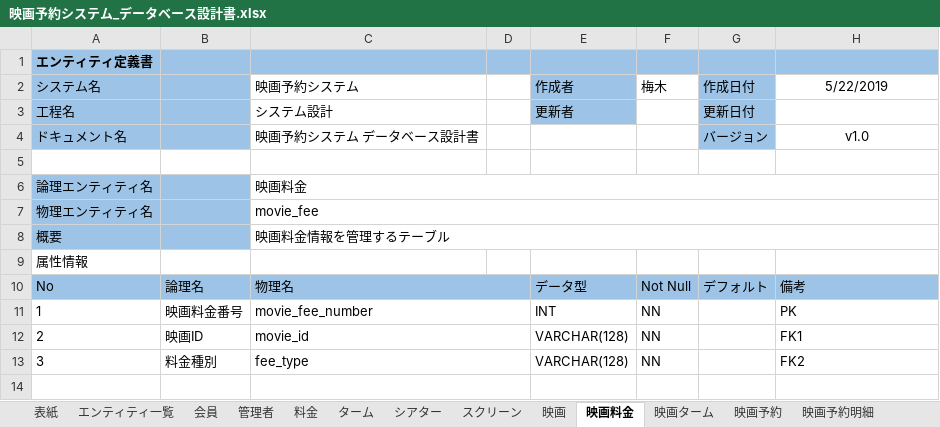
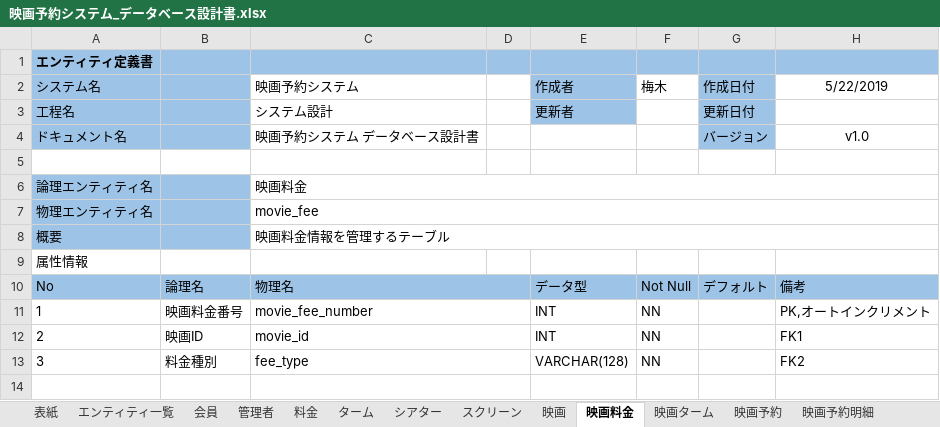
Before and after one commit to Iroha71/movieApp, an Excel workbook: 設計書/映画予約システム_データベース設計書.xlsx, sheet 映画料金, drawn as a sheet; only a part is shown; values as stored, in another font and other column widths than the file's, no borders; the diff names each change by its address in the sheet, - before the commit and + after, or states it on an @@ line.

```diff
--- a/設計書/映画予約システム_データベース設計書.xlsx (sheet 映画料金)
+++ b/設計書/映画予約システム_データベース設計書.xlsx (sheet 映画料金)
-H11 (5/22/2019): PK
+H11 (5/22/2019): PK,オートインクリメント
-E12 (作成者): VARCHAR(128)
+E12 (作成者): INT
```
Also changed, not shown: sheet 映画ターム, sheet 映画, sheet 映画予約明細, 2 other files.
